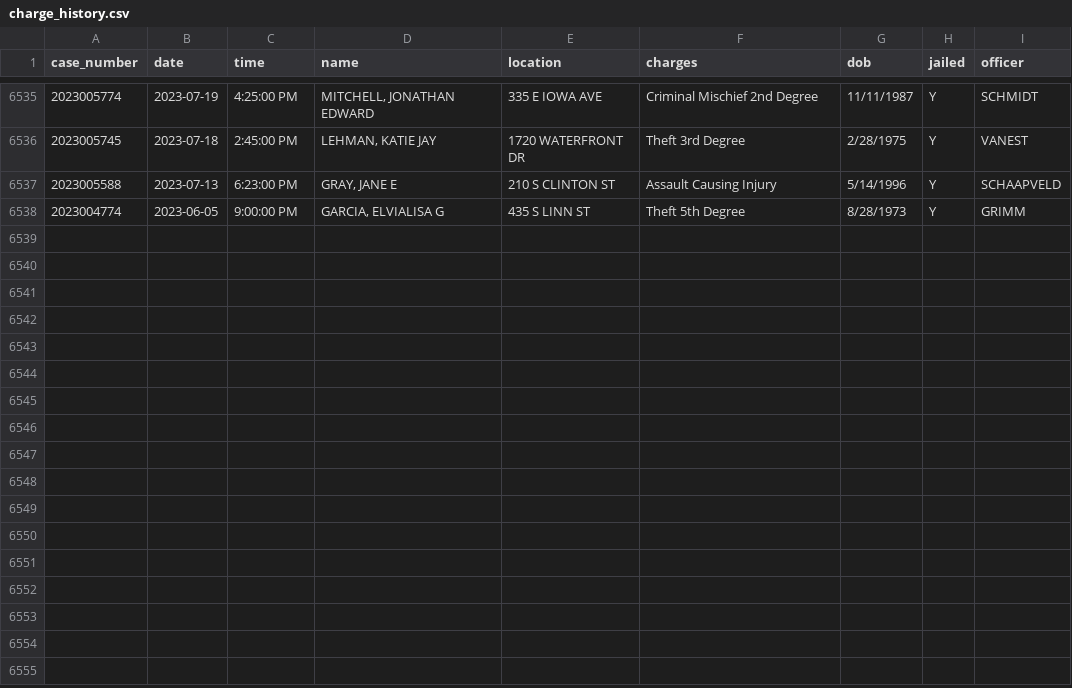
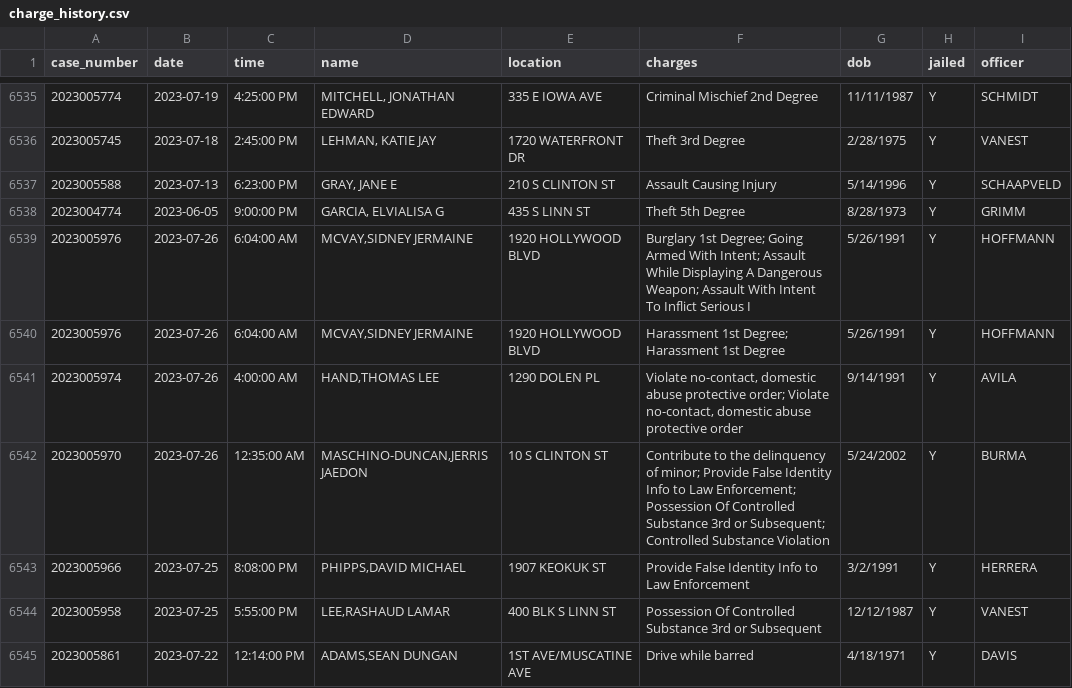
Before and after one commit to andrew-couch/ICBarTweeter, a CSV file: Data/charge_history.csv, drawn as a sheet; only a part is shown, gaps mark what is left out.

```diff
--- a/Data/charge_history.csv
+++ b/Data/charge_history.csv
@@ -6538 +6538,8 @@ case_number,date,time,name,location,charges,dob,jailed,officer
 2023004774,2023-06-05,9:00:00 PM,"GARCIA, ELVIALISA G",435 S LINN ST,Theft 5th Degree,8/28/1973,Y,GRIMM
+2023005976,2023-07-26,6:04:00 AM,"MCVAY,SIDNEY JERMAINE",1920 HOLLYWOOD BLVD,Burglary 1st Degree; Going Armed With Intent; Assault While Displaying A Dangerous Weapon; Assault With Intent To Inflict Serious I,5/26/1991,Y,HOFFMANN
+2023005976,2023-07-26,6:04:00 AM,"MCVAY,SIDNEY JERMAINE",1920 HOLLYWOOD BLVD,Harassment 1st Degree; Harassment 1st Degree,5/26/1991,Y,HOFFMANN
+2023005974,2023-07-26,4:00:00 AM,"HAND,THOMAS LEE",1290 DOLEN PL,"Violate no-contact, domestic abuse protective order; Violate no-contact, domestic abuse protective order",9/14/1991,Y,AVILA
+2023005970,2023-07-26,12:35:00 AM,"MASCHINO-DUNCAN,JERRIS JAEDON",10 S CLINTON ST,Contribute to the delinquency of minor; Provide False Identity Info to Law Enforcement; Possession Of Controlled Substance 3rd or Subsequent; Controlled Substance Violation,5/24/2002,Y,BURMA
+2023005966,2023-07-25,8:08:00 PM,"PHIPPS,DAVID MICHAEL",1907 KEOKUK ST,Provide False Identity Info to Law Enforcement,3/2/1991,Y,HERRERA
+2023005958,2023-07-25,5:55:00 PM,"LEE,RASHAUD LAMAR",400 BLK S LINN ST,Possession Of Controlled Substance 3rd or Subsequent,12/12/1987,Y,VANEST
+2023005861,2023-07-22,12:14:00 PM,"ADAMS,SEAN DUNGAN",1ST AVE/MUSCATINE AVE,Drive while barred,4/18/1971,Y,DAVIS
```
